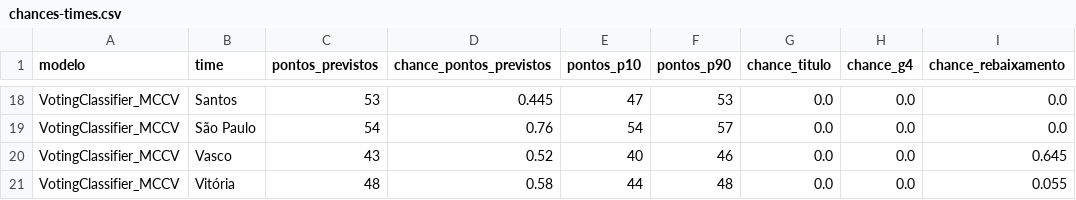
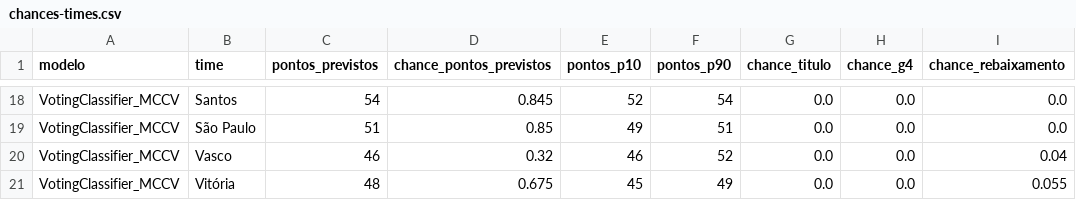
Before and after one commit to betoschneider/brasileirao, a CSV file: app/chances-times.csv, drawn as a sheet; only a part is shown, gaps mark what is left out; the diff covers the shown part only; the diff names each change by its address in the sheet, - before the commit and + after, or states it on an @@ line.

```diff
--- a/app/chances-times.csv
+++ b/app/chances-times.csv
-C18 (pontos_previstos): 53
+C18 (pontos_previstos): 54
-D18 (chance_pontos_previstos): 0.445
+D18 (chance_pontos_previstos): 0.845
-E18 (pontos_p10): 47
+E18 (pontos_p10): 52
-F18 (pontos_p90): 53
+F18 (pontos_p90): 54
-C19 (pontos_previstos): 54
+C19 (pontos_previstos): 51
-D19 (chance_pontos_previstos): 0.76
+D19 (chance_pontos_previstos): 0.85
-E19 (pontos_p10): 54
+E19 (pontos_p10): 49
-F19 (pontos_p90): 57
+F19 (pontos_p90): 51
-C20 (pontos_previstos): 43
+C20 (pontos_previstos): 46
-D20 (chance_pontos_previstos): 0.52
+D20 (chance_pontos_previstos): 0.32
-E20 (pontos_p10): 40
+E20 (pontos_p10): 46
-F20 (pontos_p90): 46
+F20 (pontos_p90): 52
-I20 (chance_rebaixamento): 0.645
+I20 (chance_rebaixamento): 0.04
-D21 (chance_pontos_previstos): 0.58
+D21 (chance_pontos_previstos): 0.675
-E21 (pontos_p10): 44
+E21 (pontos_p10): 45
-F21 (pontos_p90): 48
+F21 (pontos_p90): 49
```
Also changed, not shown: 64 edited cells elsewhere in this file, app/partidas-modelos.csv, app/tabela-evolucao-modelos.csv, 1 other file.
